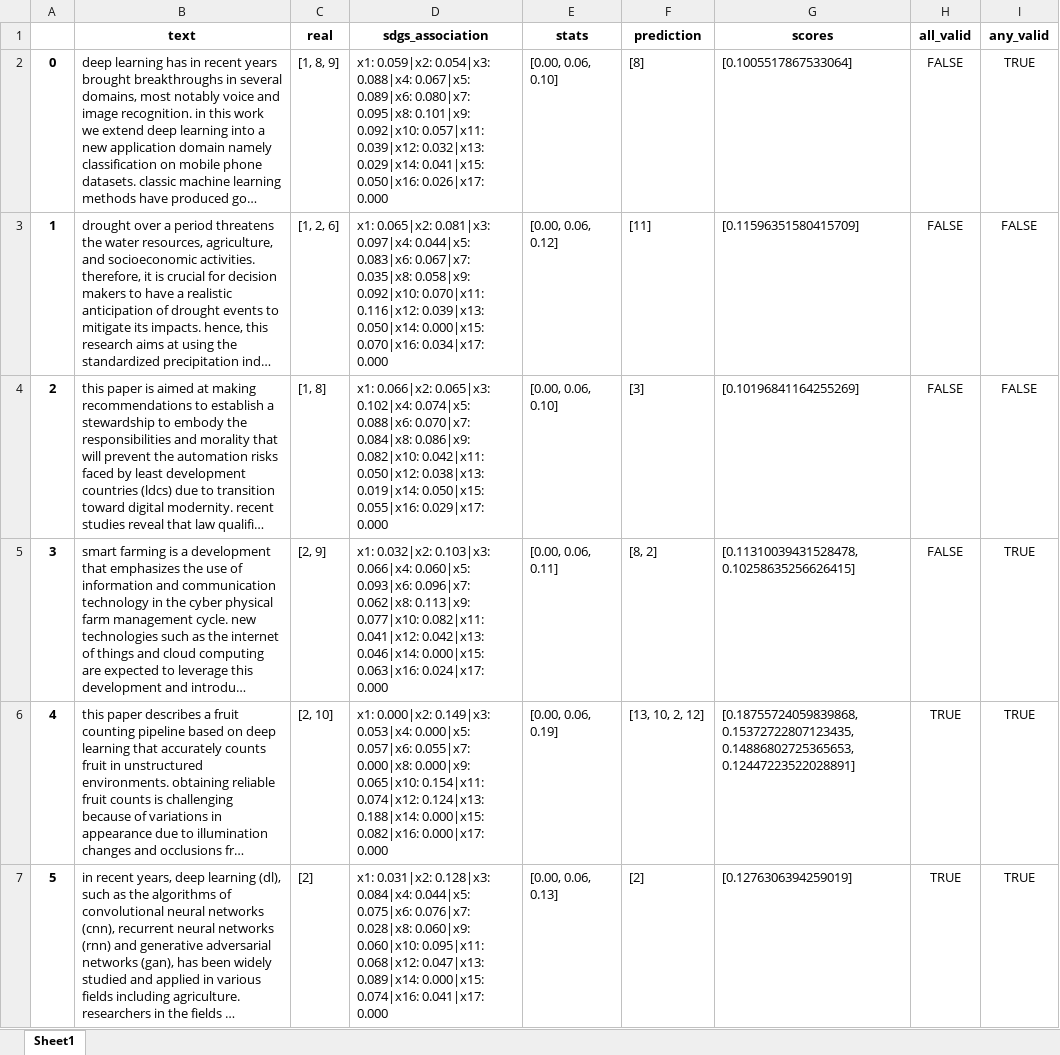
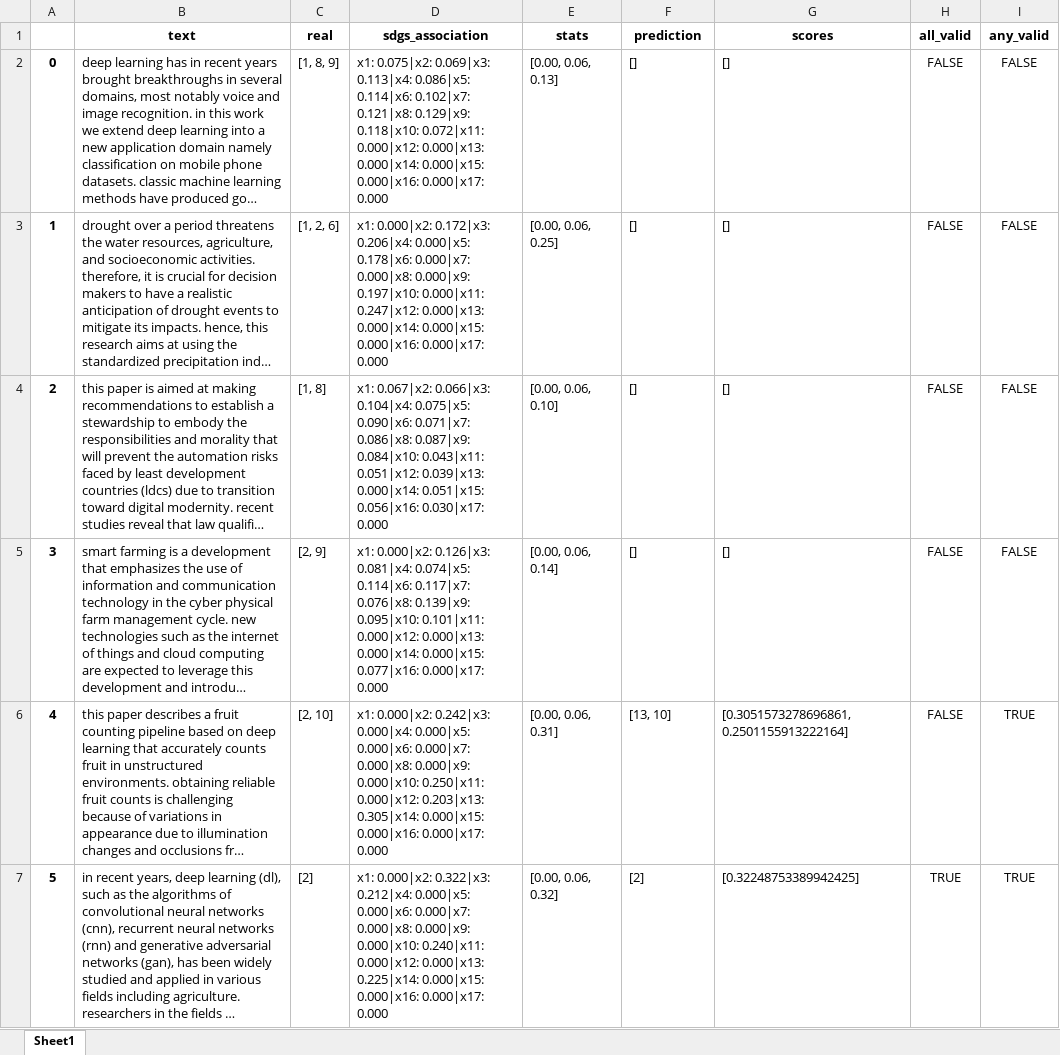
Before and after one commit to alsanron/NLP-SDGs_Classificator, an Excel workbook: Project_python/out/Top2vec/test_top2vec_abstractsLow0.xlsx, sheet Sheet1, drawn as a sheet; only a part is shown; long unchanged cells end in …; values as stored, in another font and other column widths than the file's, no borders; the diff covers the shown part only; the diff names each change by its address in the sheet, - before the commit and + after, or states it on an @@ line.

```diff
--- a/Project_python/out/Top2vec/test_top2vec_abstractsLow0.xlsx (sheet Sheet1)
+++ b/Project_python/out/Top2vec/test_top2vec_abstractsLow0.xlsx (sheet Sheet1)
-D2 (sdgs_association): x1: 0.059|x2: 0.054|x3: 0.088|x4: 0.067|x5: 0.089|x6: 0.080|x7: 0.095|x8: 0.101|x9: 0.092|x10: 0.057|x11: 0.039|x12: 0.032|x13: 0.029|x14: 0.041|x15: 0.050|x16: 0.026|x17: 0.000
+D2 (sdgs_association): x1: 0.075|x2: 0.069|x3: 0.113|x4: 0.086|x5: 0.114|x6: 0.102|x7: 0.121|x8: 0.129|x9: 0.118|x10: 0.072|x11: 0.000|x12: 0.000|x13: 0.000|x14: 0.000|x15: 0.000|x16: 0.000|x17: 0.000
-E2 (stats): [0.00, 0.06, 0.10]
+E2 (stats): [0.00, 0.06, 0.13]
-F2 (prediction): [8]
+F2 (prediction): []
-G2 (scores): [0.1005517867533064]
+G2 (scores): []
-I2 (any_valid): TRUE
+I2 (any_valid): FALSE
-D3 (sdgs_association): x1: 0.065|x2: 0.081|x3: 0.097|x4: 0.044|x5: 0.083|x6: 0.067|x7: 0.035|x8: 0.058|x9: 0.092|x10: 0.070|x11: 0.116|x12: 0.039|x13: 0.050|x14: 0.000|x15: 0.070|x16: 0.034|x17: 0.000
+D3 (sdgs_association): x1: 0.000|x2: 0.172|x3: 0.206|x4: 0.000|x5: 0.178|x6: 0.000|x7: 0.000|x8: 0.000|x9: 0.197|x10: 0.000|x11: 0.247|x12: 0.000|x13: 0.000|x14: 0.000|x15: 0.000|x16: 0.000|x17: 0.000
-E3 (stats): [0.00, 0.06, 0.12]
+E3 (stats): [0.00, 0.06, 0.25]
-F3 (prediction): [11]
+F3 (prediction): []
-G3 (scores): [0.11596351580415709]
+G3 (scores): []
-D4 (sdgs_association): x1: 0.066|x2: 0.065|x3: 0.102|x4: 0.074|x5: 0.088|x6: 0.070|x7: 0.084|x8: 0.086|x9: 0.082|x10: 0.042|x11: 0.050|x12: 0.038|x13: 0.019|x14: 0.050|x15: 0.055|x16: 0.029|x17: 0.000
+D4 (sdgs_association): x1: 0.067|x2: 0.066|x3: 0.104|x4: 0.075|x5: 0.090|x6: 0.071|x7: 0.086|x8: 0.087|x9: 0.084|x10: 0.043|x11: 0.051|x12: 0.039|x13: 0.000|x14: 0.051|x15: 0.056|x16: 0.030|x17: 0.000
-F4 (prediction): [3]
+F4 (prediction): []
-G4 (scores): [0.10196841164255269]
+G4 (scores): []
-D5 (sdgs_association): x1: 0.032|x2: 0.103|x3: 0.066|x4: 0.060|x5: 0.093|x6: 0.096|x7: 0.062|x8: 0.113|x9: 0.077|x10: 0.082|x11: 0.041|x12: 0.042|x13: 0.046|x14: 0.000|x15: 0.063|x16: 0.024|x17: 0.000
+D5 (sdgs_association): x1: 0.000|x2: 0.126|x3: 0.081|x4: 0.074|x5: 0.114|x6: 0.117|x7: 0.076|x8: 0.139|x9: 0.095|x10: 0.101|x11: 0.000|x12: 0.000|x13: 0.000|x14: 0.000|x15: 0.077|x16: 0.000|x17: 0.000
-E5 (stats): [0.00, 0.06, 0.11]
+E5 (stats): [0.00, 0.06, 0.14]
-F5 (prediction): [8, 2]
+F5 (prediction): []
-G5 (scores): [0.11310039431528478, 0.10258635256626415]
+G5 (scores): []
-I5 (any_valid): TRUE
+I5 (any_valid): FALSE
-D6 (sdgs_association): x1: 0.000|x2: 0.149|x3: 0.053|x4: 0.000|x5: 0.057|x6: 0.055|x7: 0.000|x8: 0.000|x9: 0.065|x10: 0.154|x11: 0.074|x12: 0.124|x13: 0.188|x14: 0.000|x15: 0.082|x16: 0.000|x17: 0.000
+D6 (sdgs_association): x1: 0.000|x2: 0.242|x3: 0.000|x4: 0.000|x5: 0.000|x6: 0.000|x7: 0.000|x8: 0.000|x9: 0.000|x10: 0.250|x11: 0.000|x12: 0.203|x13: 0.305|x14: 0.000|x15: 0.000|x16: 0.000|x17: 0.000
-E6 (stats): [0.00, 0.06, 0.19]
+E6 (stats): [0.00, 0.06, 0.31]
-F6 (prediction): [13, 10, 2, 12]
+F6 (prediction): [13, 10]
-G6 (scores): [0.18755724059839868, 0.15372722807123435, 0.14886802725365653, 0.12447223522028891]
+G6 (scores): [0.3051573278696861, 0.2501155913222164]
-H6 (all_valid): TRUE
+H6 (all_valid): FALSE
-D7 (sdgs_association): x1: 0.031|x2: 0.128|x3: 0.084|x4: 0.044|x5: 0.075|x6: 0.076|x7: 0.028|x8: 0.060|x9: 0.060|x10: 0.095|x11: 0.068|x12: 0.047|x13: 0.089|x14: 0.000|x15: 0.074|x16: 0.041|x17: 0.000
+D7 (sdgs_association): x1: 0.000|x2: 0.322|x3: 0.212|x4: 0.000|x5: 0.000|x6: 0.000|x7: 0.000|x8: 0.000|x9: 0.000|x10: 0.240|x11: 0.000|x12: 0.000|x13: 0.225|x14: 0.000|x15: 0.000|x16: 0.000|x17: 0.000
-E7 (stats): [0.00, 0.06, 0.13]
+E7 (stats): [0.00, 0.06, 0.32]
-G7 (scores): [0.1276306394259019]
+G7 (scores): [0.32248753389942425]
```
Also changed, not shown: 571 edited cells elsewhere in this sheet, Project_python/out/LDA/test.xlsx, Project_python/out/LDA/test_abstract.xlsx, 54 other files.
